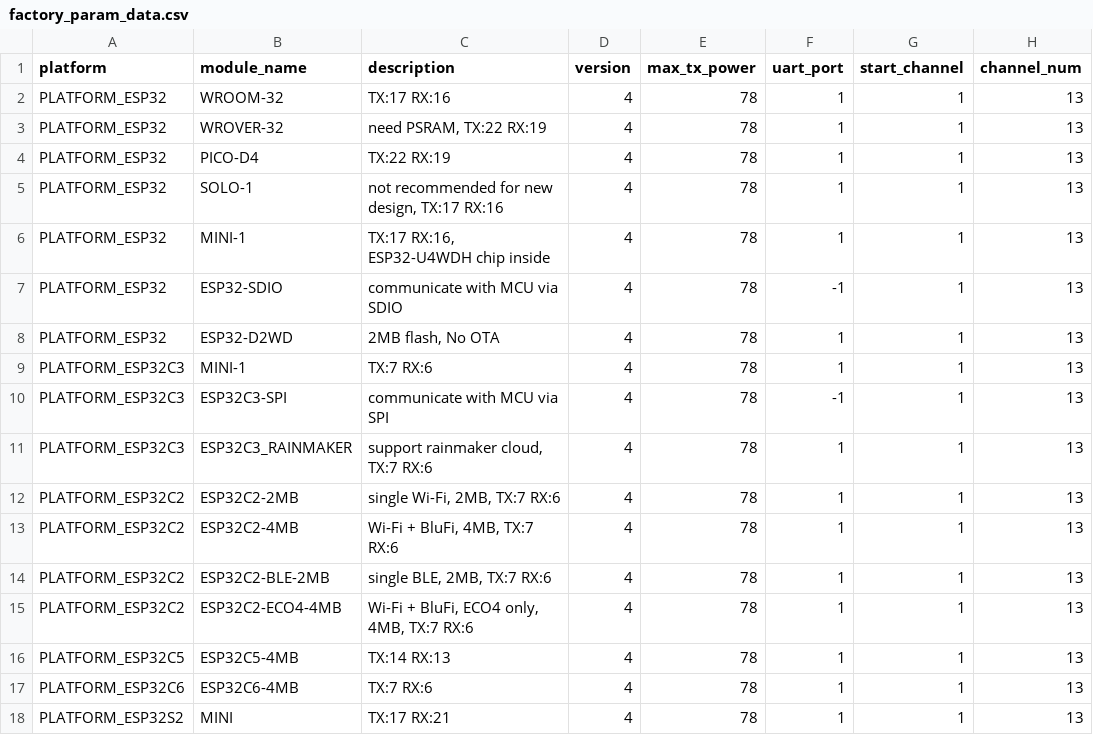
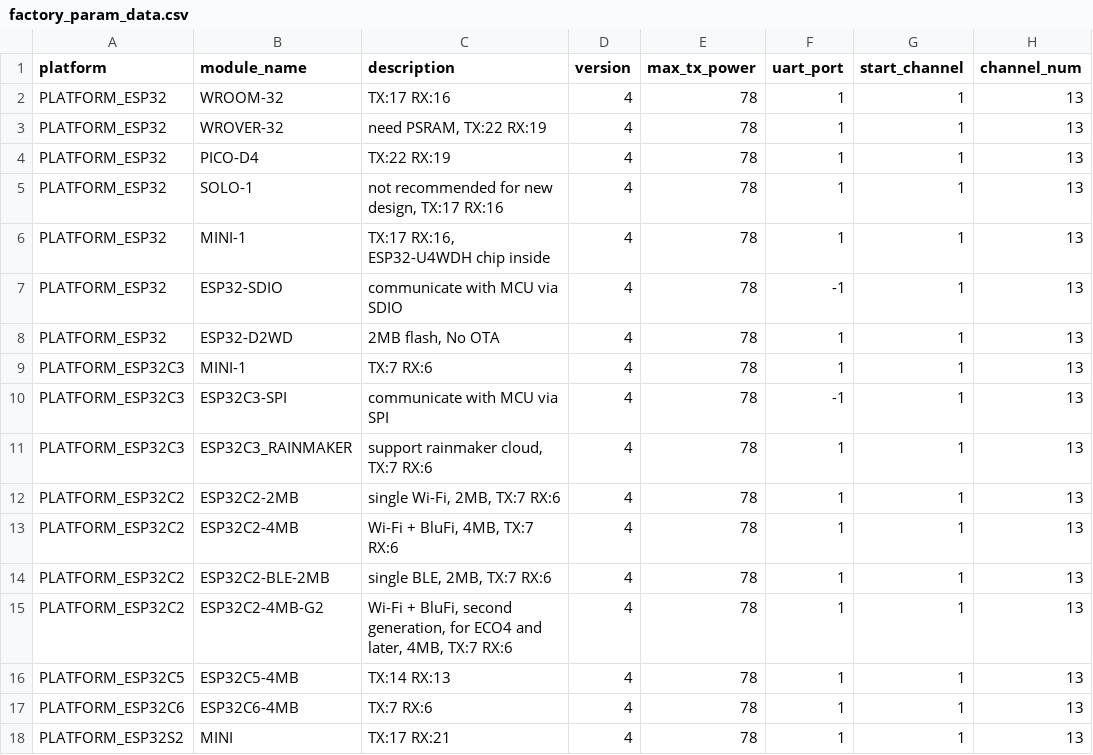
Before and after one commit to espressif/esp-at, a CSV file: components/customized_partitions/raw_data/factory_param/factory_param_data.csv, drawn as a sheet; only a part is shown; the diff names each change by its address in the sheet, - before the commit and + after, or states it on an @@ line.

```diff
--- a/components/customized_partitions/raw_data/factory_param/factory_param_data.csv
+++ b/components/customized_partitions/raw_data/factory_param/factory_param_data.csv
-B15 (module_name): ESP32C2-ECO4-4MB
+B15 (module_name): ESP32C2-4MB-G2
-C15 (description): …+ BluFi, ECO4 only, 4MB, TX:7…
+C15 (description): …+ BluFi, second generation, for ECO4 and later, 4MB, TX:7…
```
Also changed, not shown: 12 other files.
